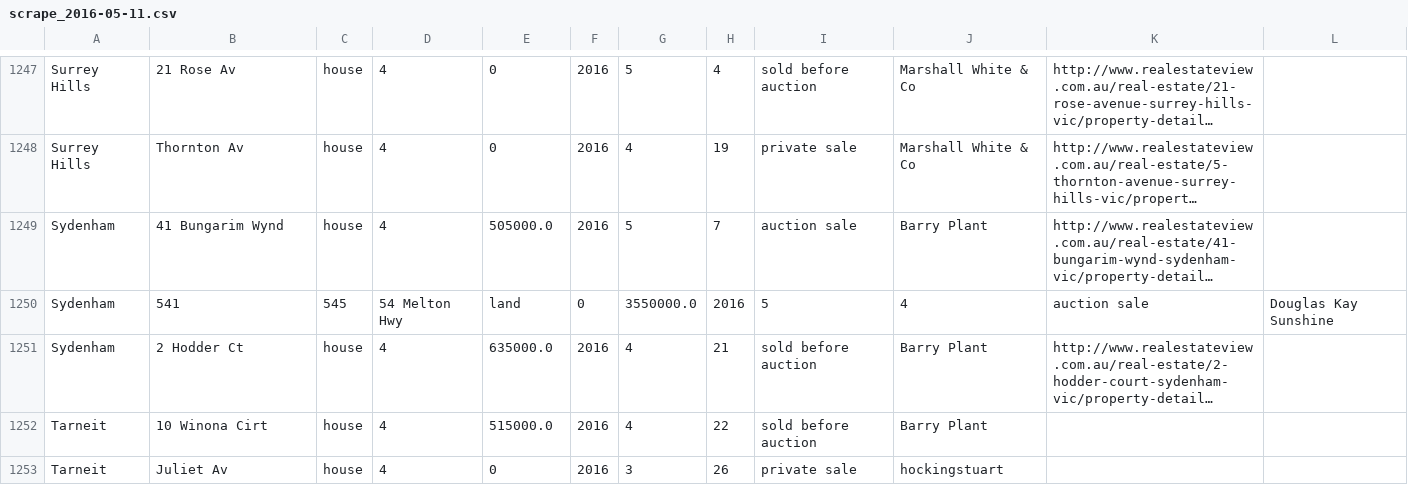
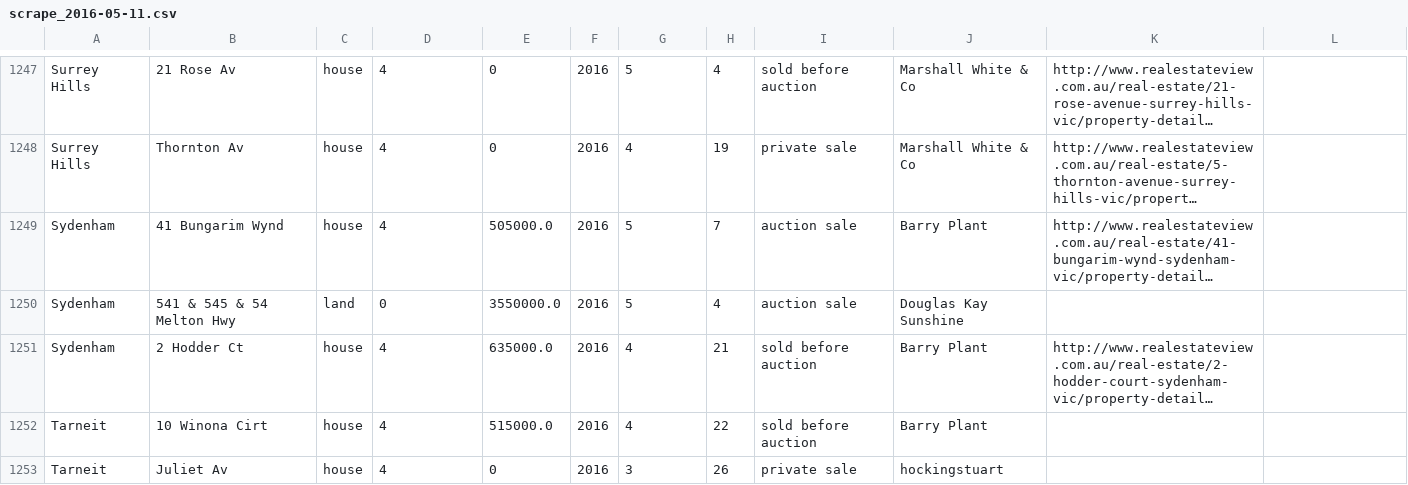
Before and after one commit to jarvisrob/real-estate-vic, a CSV file: scrape_2016-05-11.csv, drawn as a sheet; only a part is shown, gaps mark what is left out; long unchanged cells end in …; removed rows and columns are numbered as before the commit, all else as after; the diff names each change by its address in the sheet, - before the commit and + after, or states it on an @@ line.

```diff
--- a/scrape_2016-05-11.csv
+++ b/scrape_2016-05-11.csv
-row 1250: Sydenham | 541 | 545 | 54 Melton Hwy | land | 0 | 3550000.0 | 2016 | 5 | 4 | auction sale | Douglas Kay Sunshine
+row 1250: Sydenham | 541 & 545 & 54 Melton Hwy | land | 0 | 3550000.0 | 2016 | 5 | 4 | auction sale | Douglas Kay Sunshine
```
Also changed, not shown: scrape_2016-04-16.csv, scrape_2016-05-15.csv, 13 other files.
